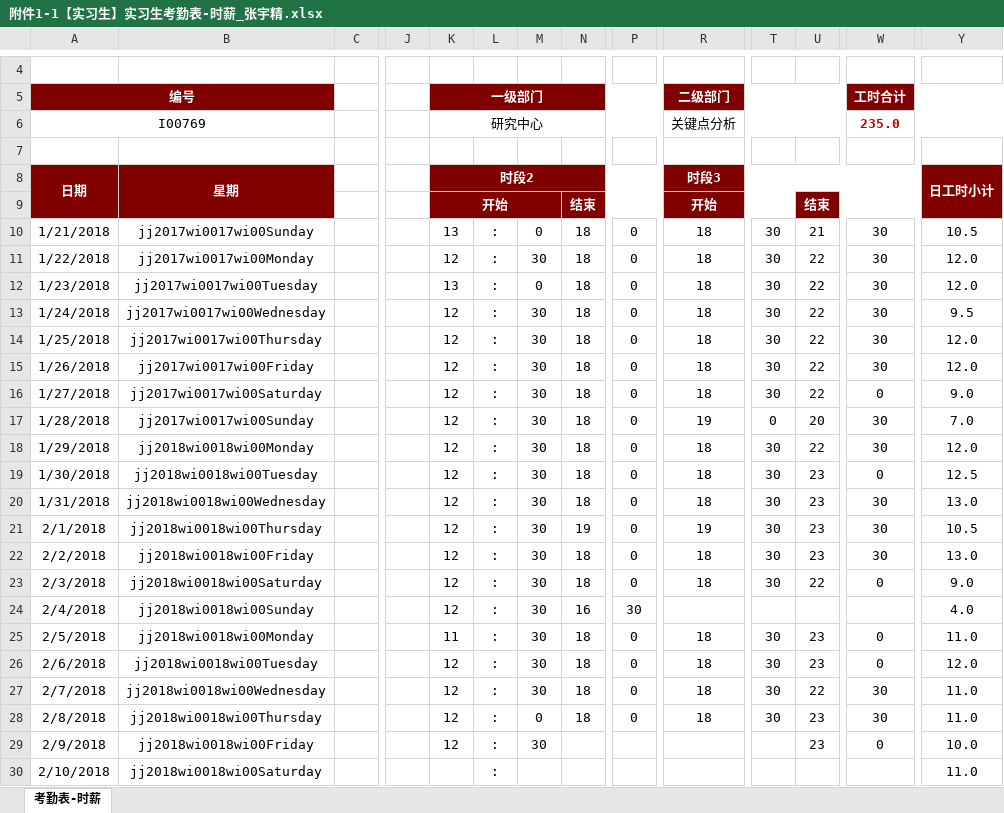
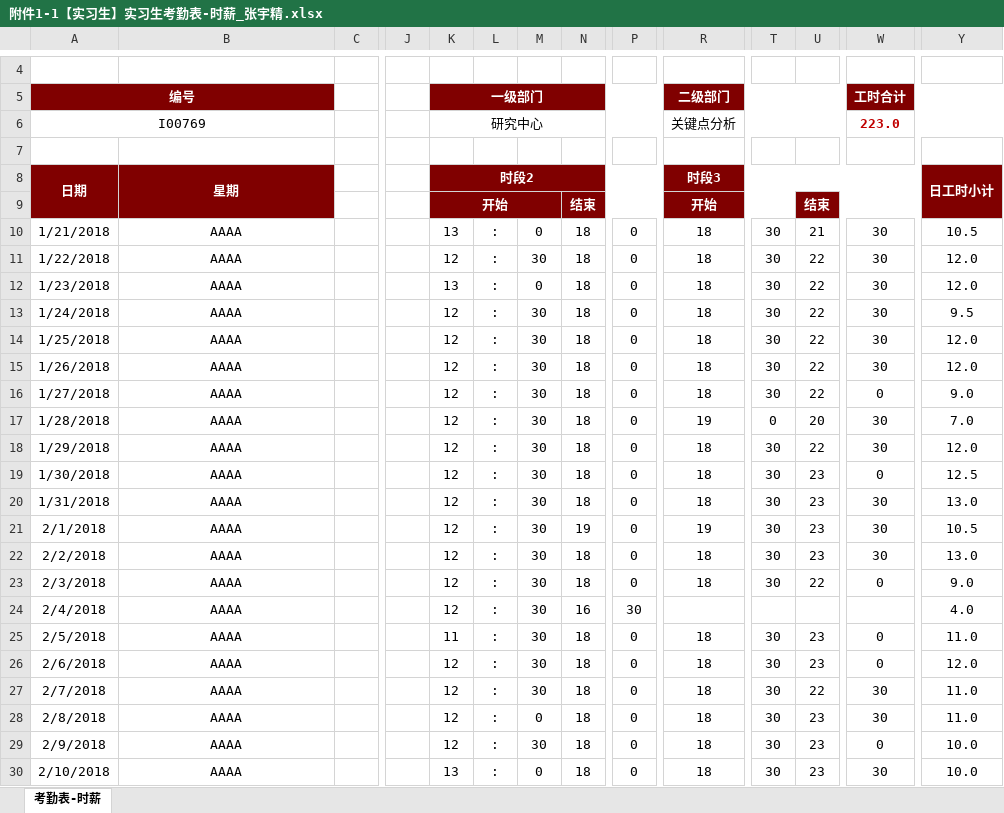
Before and after one commit to zyj0704033/style_transfer_paper, an Excel workbook: 附件1-1【实习生】实习生考勤表-时薪_张宇精.xlsx, sheet 考勤表-时薪, drawn as a sheet; only a part is shown, gaps mark what is left out; values as stored, in another font and other column widths than the file's, no borders; conditional formats not drawn; the diff covers the shown part only; the diff names each change by its address in the sheet, - before the commit and + after, or states it on an @@ line.

Commit message:
the submit version of the excel for January

```diff
--- a/附件1-1【实习生】实习生考勤表-时薪_张宇精.xlsx (sheet 考勤表-时薪)
+++ b/附件1-1【实习生】实习生考勤表-时薪_张宇精.xlsx (sheet 考勤表-时薪)
-W6: 235.0
+W6: 223.0
-B10: jj2017wi0017wi00Sunday
+B10: AAAA
-B11: jj2017wi0017wi00Monday
+B11: AAAA
-B12: jj2017wi0017wi00Tuesday
+B12: AAAA
-B13: jj2017wi0017wi00Wednesday
+B13: AAAA
-B14: jj2017wi0017wi00Thursday
+B14: AAAA
-B15: jj2017wi0017wi00Friday
+B15: AAAA
-B16: jj2017wi0017wi00Saturday
+B16: AAAA
-B17: jj2017wi0017wi00Sunday
+B17: AAAA
-B18: jj2018wi0018wi00Monday
+B18: AAAA
-B19: jj2018wi0018wi00Tuesday
+B19: AAAA
-B20: jj2018wi0018wi00Wednesday
+B20: AAAA
-B21: jj2018wi0018wi00Thursday
+B21: AAAA
-B22: jj2018wi0018wi00Friday
+B22: AAAA
-B23: jj2018wi0018wi00Saturday
+B23: AAAA
-B24: jj2018wi0018wi00Sunday
+B24: AAAA
-B25: jj2018wi0018wi00Monday
+B25: AAAA
-B26: jj2018wi0018wi00Tuesday
+B26: AAAA
-B27: jj2018wi0018wi00Wednesday
+B27: AAAA
-B28: jj2018wi0018wi00Thursday
+B28: AAAA
-B29: jj2018wi0018wi00Friday
+B29: AAAA
-N29:N30: (empty)
+N29:N30: 18
-P29:P30: (empty)
+P29:P30: 0
-R29:R30: (empty)
+R29:R30: 18
-T29:T30: (empty)
+T29:T30: 30
-B30: jj2018wi0018wi00Saturday
+B30: AAAA
-K30: (empty)
+K30: 13
-M30: (empty)
+M30: 0
-U30: (empty)
+U30: 23
-W30: (empty)
+W30: 30
-Y30: 11.0
+Y30: 10.0
```
Also changed, not shown: 58 edited cells elsewhere in this sheet.
